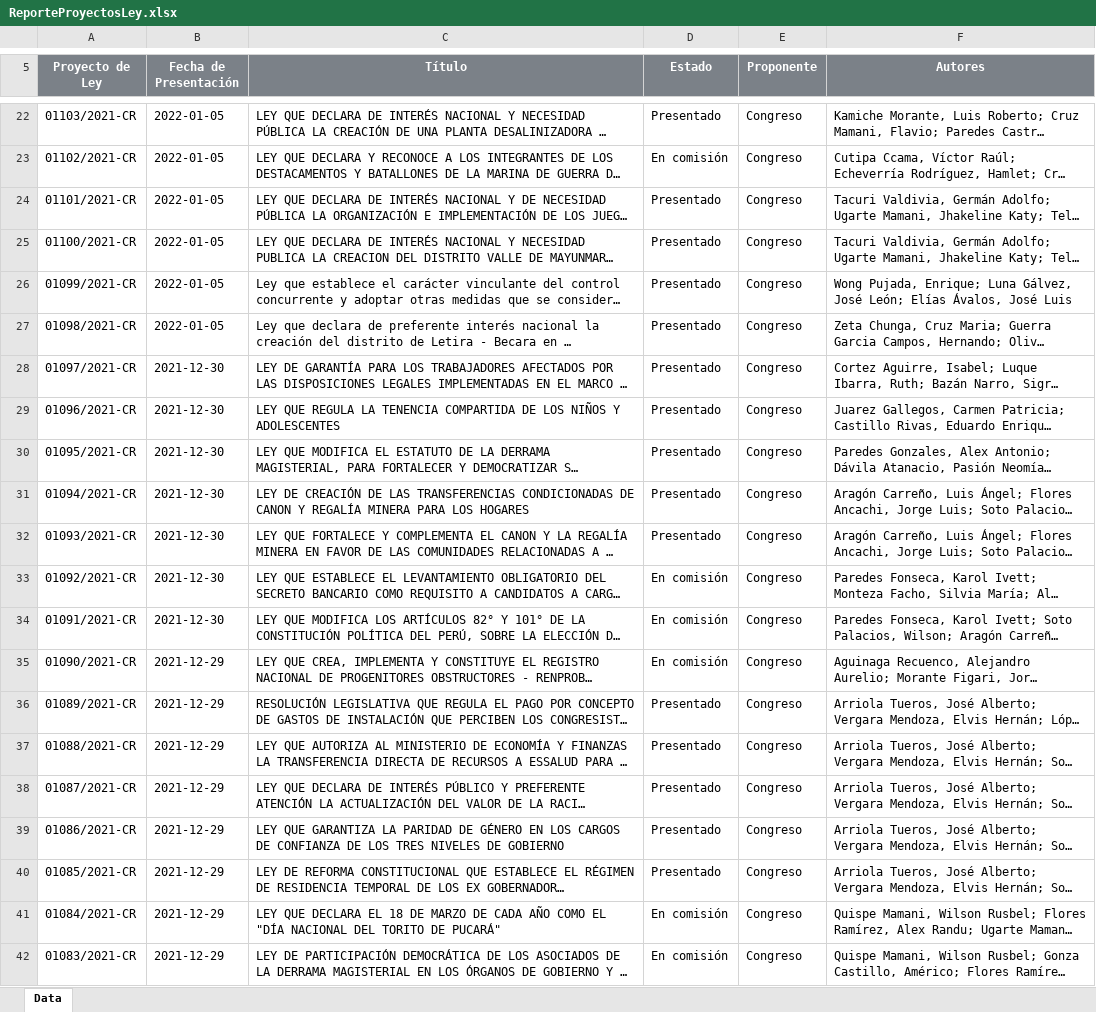
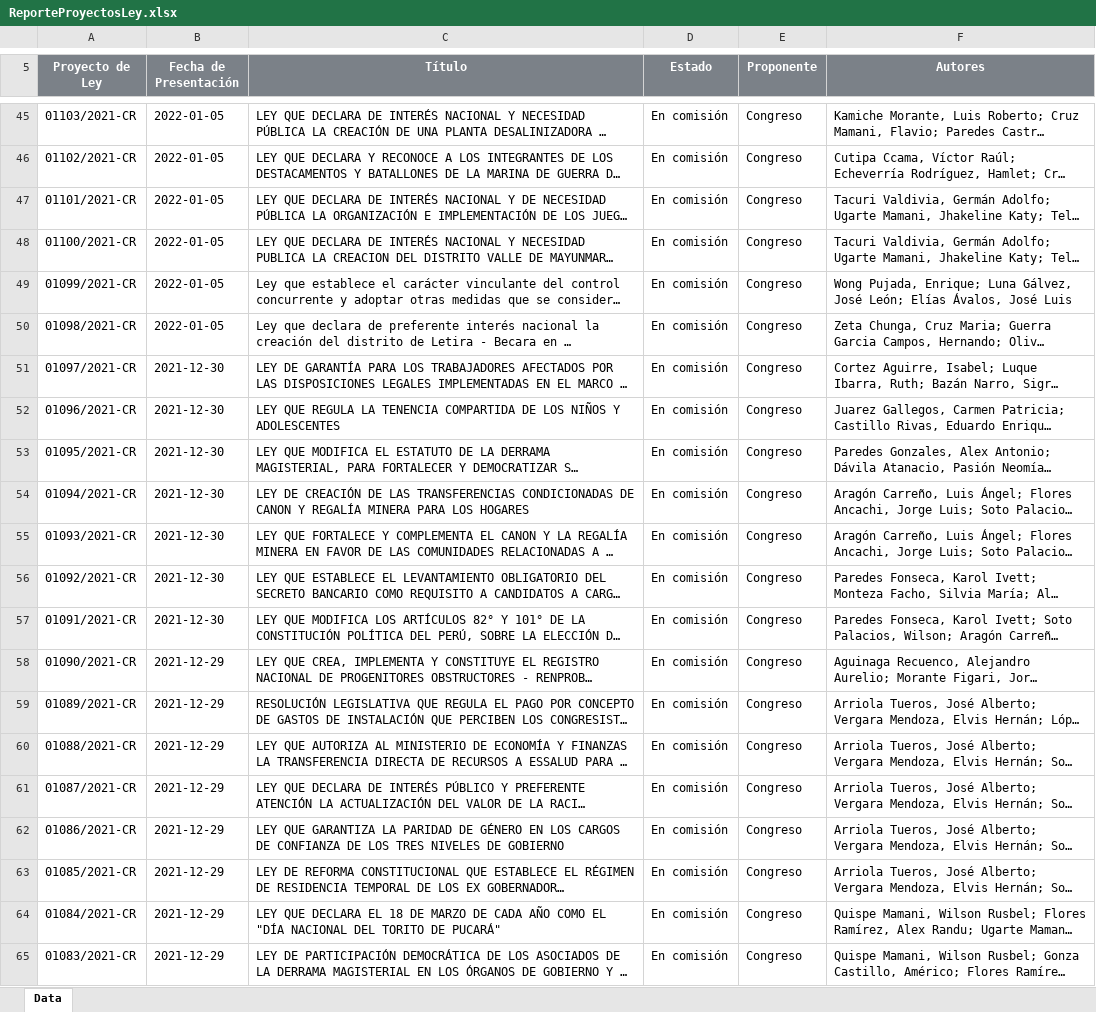
Before and after one commit to CesarAHN/congreso-peru-proyectos-de-ley, an Excel workbook: ReporteProyectosLey.xlsx, sheet Data, drawn as a sheet; only a part is shown, gaps mark what is left out; long unchanged cells end in …; values as stored, in another font and other column widths than the file's, no borders; charts and pictures not drawn; addresses are those after the commit; the diff covers the shown part only; the diff names each change by its address in the sheet, - before the commit and + after, or states it on an @@ line.

Commit message:
Fecha 16-01-2022

```diff
--- a/ReporteProyectosLey.xlsx (sheet Data)
+++ b/ReporteProyectosLey.xlsx (sheet Data)
-D45 (Estado): Presentado
+D45 (Estado): En comisión
-D47:D55 (Estado): Presentado
+D47:D55 (Estado): En comisión
-D59:D63 (Estado): Presentado
+D59:D63 (Estado): En comisión
```
Also changed, not shown: 23 added rows and 64 edited cells elsewhere in this sheet, 17 other files.
